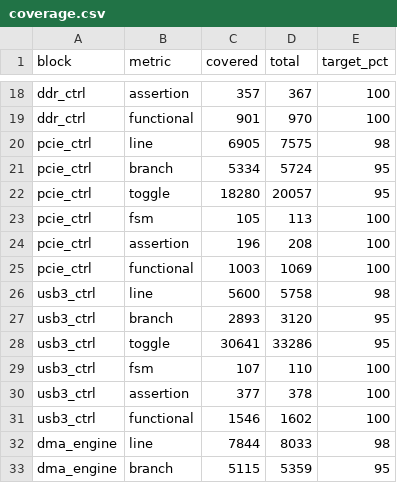
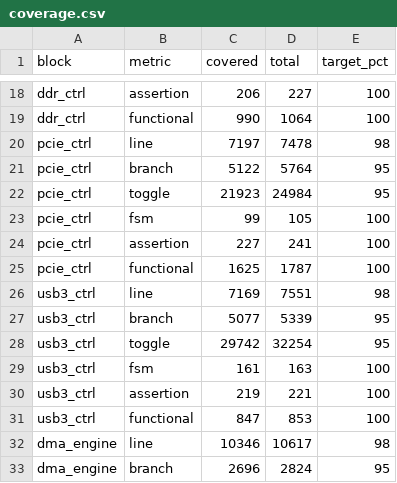
Before and after one commit to bhaskar12pr/bhaskar-prakash, a CSV file: soc_dashboard/projects/orion_soc/coverage.csv, drawn as a sheet; only a part is shown, gaps mark what is left out; the diff covers the shown part only; the diff names each change by its address in the sheet, - before the commit and + after, or states it on an @@ line.

```diff
--- a/soc_dashboard/projects/orion_soc/coverage.csv
+++ b/soc_dashboard/projects/orion_soc/coverage.csv
-C18 (covered): 357
+C18 (covered): 206
-D18 (total): 367
+D18 (total): 227
-C19 (covered): 901
+C19 (covered): 990
-D19 (total): 970
+D19 (total): 1064
-C20 (covered): 6905
+C20 (covered): 7197
-D20 (total): 7575
+D20 (total): 7478
-C21 (covered): 5334
+C21 (covered): 5122
-D21 (total): 5724
+D21 (total): 5764
-C22 (covered): 18280
+C22 (covered): 21923
-D22 (total): 20057
+D22 (total): 24984
-C23 (covered): 105
+C23 (covered): 99
-D23 (total): 113
+D23 (total): 105
-C24 (covered): 196
+C24 (covered): 227
-D24 (total): 208
+D24 (total): 241
-C25 (covered): 1003
+C25 (covered): 1625
-D25 (total): 1069
+D25 (total): 1787
-C26 (covered): 5600
+C26 (covered): 7169
-D26 (total): 5758
+D26 (total): 7551
-C27 (covered): 2893
+C27 (covered): 5077
-D27 (total): 3120
+D27 (total): 5339
-C28 (covered): 30641
+C28 (covered): 29742
-D28 (total): 33286
+D28 (total): 32254
-C29 (covered): 107
+C29 (covered): 161
-D29 (total): 110
+D29 (total): 163
-C30 (covered): 377
+C30 (covered): 219
-D30 (total): 378
+D30 (total): 221
-C31 (covered): 1546
+C31 (covered): 847
-D31 (total): 1602
+D31 (total): 853
-C32 (covered): 7844
+C32 (covered): 10346
-D32 (total): 8033
+D32 (total): 10617
-C33 (covered): 5115
+C33 (covered): 2696
-D33 (total): 5359
+D33 (total): 2824
```
Also changed, not shown: 62 edited cells elsewhere in this file, soc_dashboard/projects/lyra_soc/bugs.csv, soc_dashboard/projects/lyra_soc/regression_runs.csv, 15 other files.
